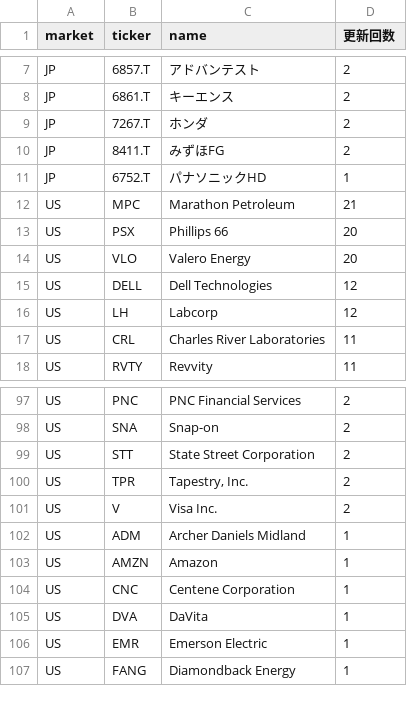
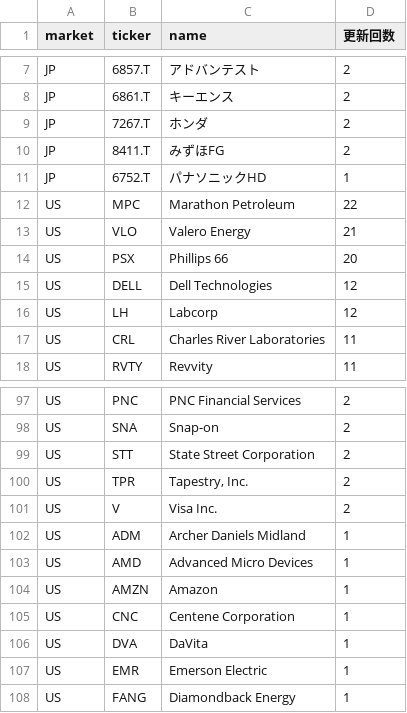
Before and after one commit to su402011-hash/high52-scanner, a CSV file: outputs/ranking.csv, drawn as a sheet; only a part is shown, gaps mark what is left out.

```diff
--- a/outputs/ranking.csv
+++ b/outputs/ranking.csv
@@ -11,5 +11,5 @@ JP,8411.T,みずほFG,2
 JP,6752.T,パナソニックHD,1
-US,MPC,Marathon Petroleum,21
+US,MPC,Marathon Petroleum,22
+US,VLO,Valero Energy,21
 US,PSX,Phillips 66,20
-US,VLO,Valero Energy,20
 US,DELL,Dell Technologies,12
@@ -102,2 +102,3 @@ US,V,Visa Inc.,2
 US,ADM,Archer Daniels Midland,1
+US,AMD,Advanced Micro Devices,1
 US,AMZN,Amazon,1
```
Also changed, not shown: outputs/history.csv, 2 other files.
